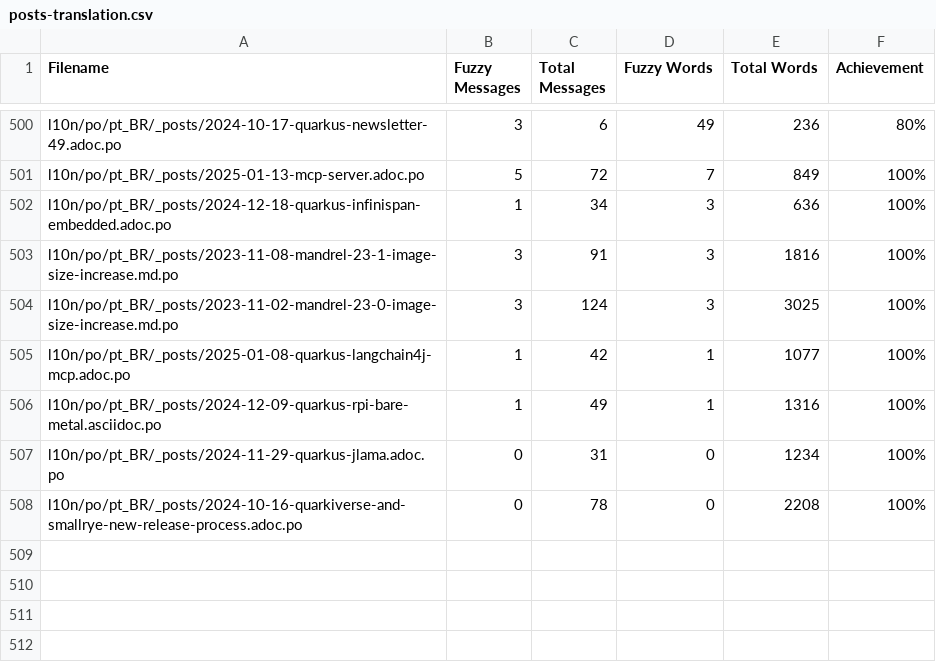
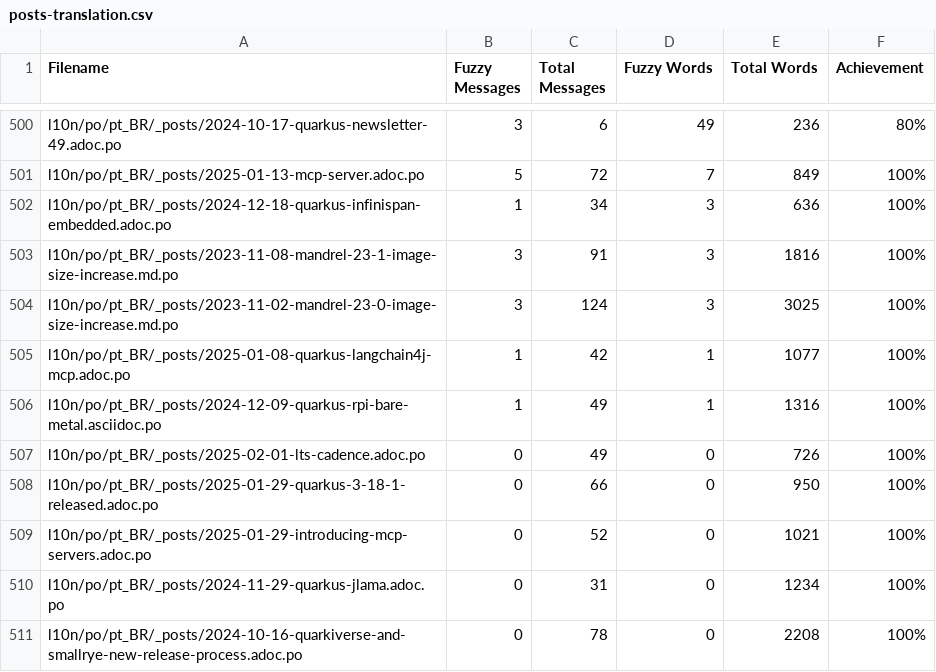
Before and after one commit to quarkusio/pt.quarkus.io, a CSV file: l10n/stats/posts-translation.csv, drawn as a sheet; only a part is shown, gaps mark what is left out; the diff names each change by its address in the sheet, - before the commit and + after, or states it on an @@ line.

Commit message:
Update translation stats

```diff
--- a/l10n/stats/posts-translation.csv
+++ b/l10n/stats/posts-translation.csv
+row 507: l10n/po/pt_BR/_posts/2025-02-01-lts-cadence.adoc.po | 0 | 49 | 0 | 726 | 100%
+row 508: l10n/po/pt_BR/_posts/2025-01-29-quarkus-3-18-1-released.adoc.po | 0 | 66 | 0 | 950 | 100%
+row 509: l10n/po/pt_BR/_posts/2025-01-29-introducing-mcp-servers.adoc.po | 0 | 52 | 0 | 1021 | 100%
```
Also changed, not shown: l10n/stats/latest-guides-translation.csv, l10n/stats/main-guides-translation.csv, 1 other file.
